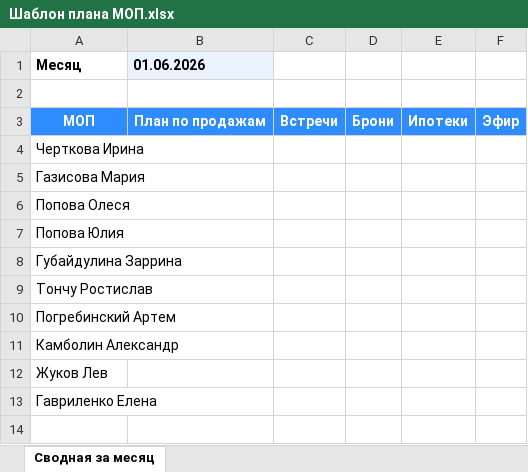
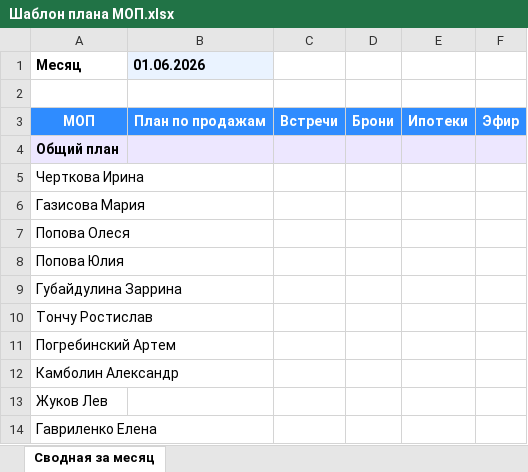
Before and after one commit to formula-agency/otchet-po-mopam, an Excel workbook: Шаблон плана МОП.xlsx, sheet Сводная за месяц, drawn as a sheet; values as stored, in another font and other column widths than the file's, no borders; the diff names each change by its address in the sheet, - before the commit and + after, or states it on an @@ line.

```diff
--- a/Шаблон плана МОП.xlsx (sheet Сводная за месяц)
+++ b/Шаблон плана МОП.xlsx (sheet Сводная за месяц)
+row 4: Общий план
```
Also changed, not shown: 5 other files.
